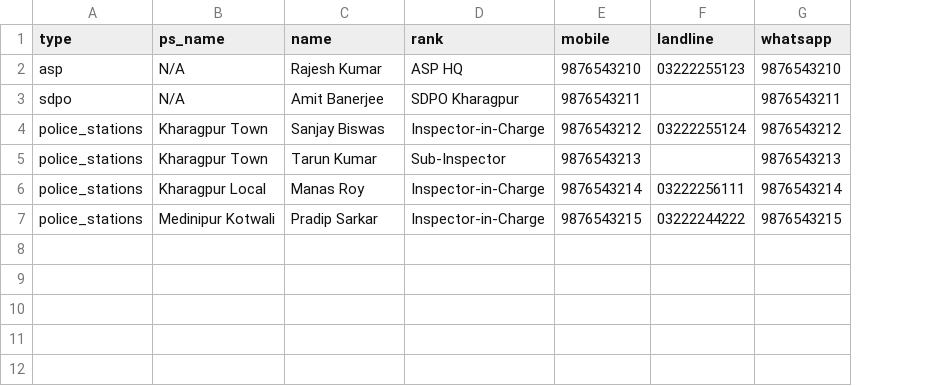
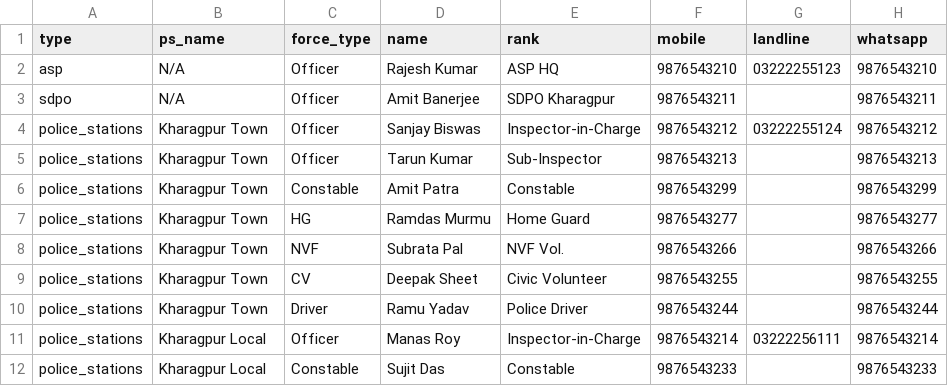
Before and after one commit to chandanthakurkgp-code/SP6, a CSV file: data.csv, drawn as a sheet; removed rows and columns are numbered as before the commit, all else as after; the diff names each change by its address in the sheet, - before the commit and + after, or states it on an @@ line.

Commit message:
Add files via upload

```diff
--- a/data.csv
+++ b/data.csv
+column C (force_type), rows 2-5: all Officer; row 11: Officer
+row 6: police_stations | Kharagpur Town | Constable | Amit Patra | Constable | 9876543299 |  | 9876543299
+row 7: police_stations | Kharagpur Town | HG | Ramdas Murmu | Home Guard | 9876543277 |  | 9876543277
+row 8: police_stations | Kharagpur Town | NVF | Subrata Pal | NVF Vol. | 9876543266 |  | 9876543266
+row 9: police_stations | Kharagpur Town | CV | Deepak Sheet | Civic Volunteer | 9876543255 |  | 9876543255
+row 10: police_stations | Kharagpur Town | Driver | Ramu Yadav | Police Driver | 9876543244 |  | 9876543244
-row 7: police_stations | Medinipur Kotwali | Pradip Sarkar | Inspector-in-Charge | 9876543215 | 03222244222 | 9876543215
+row 12: police_stations | Kharagpur Local | Constable | Sujit Das | Constable | 9876543233 |  | 9876543233
```
